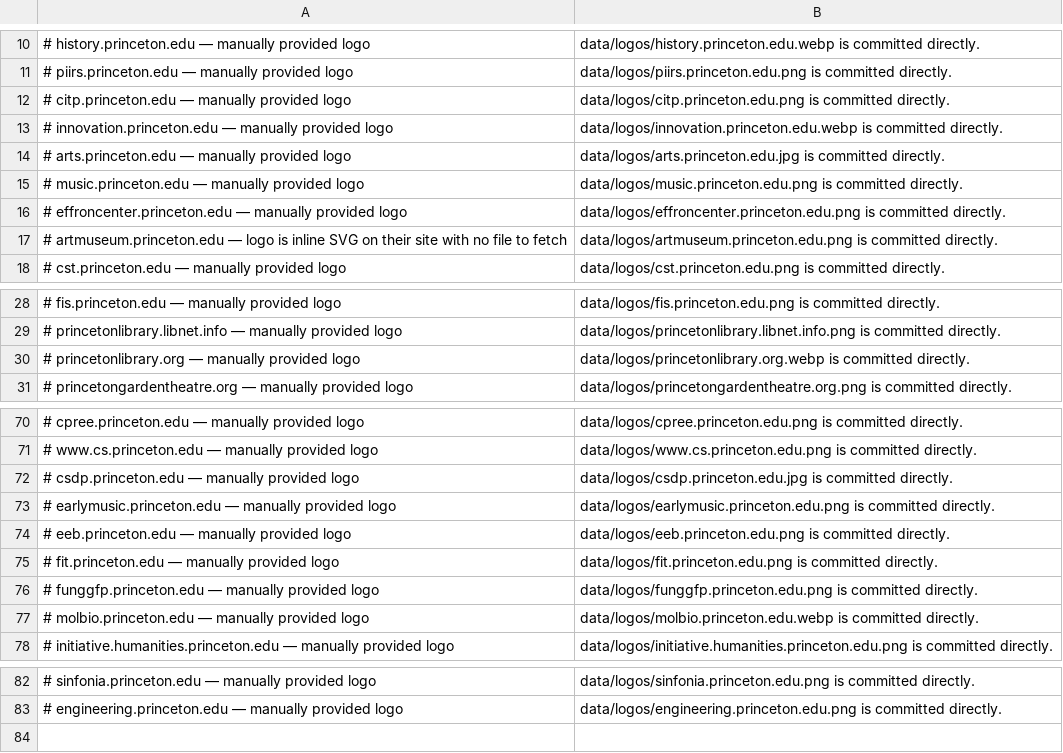
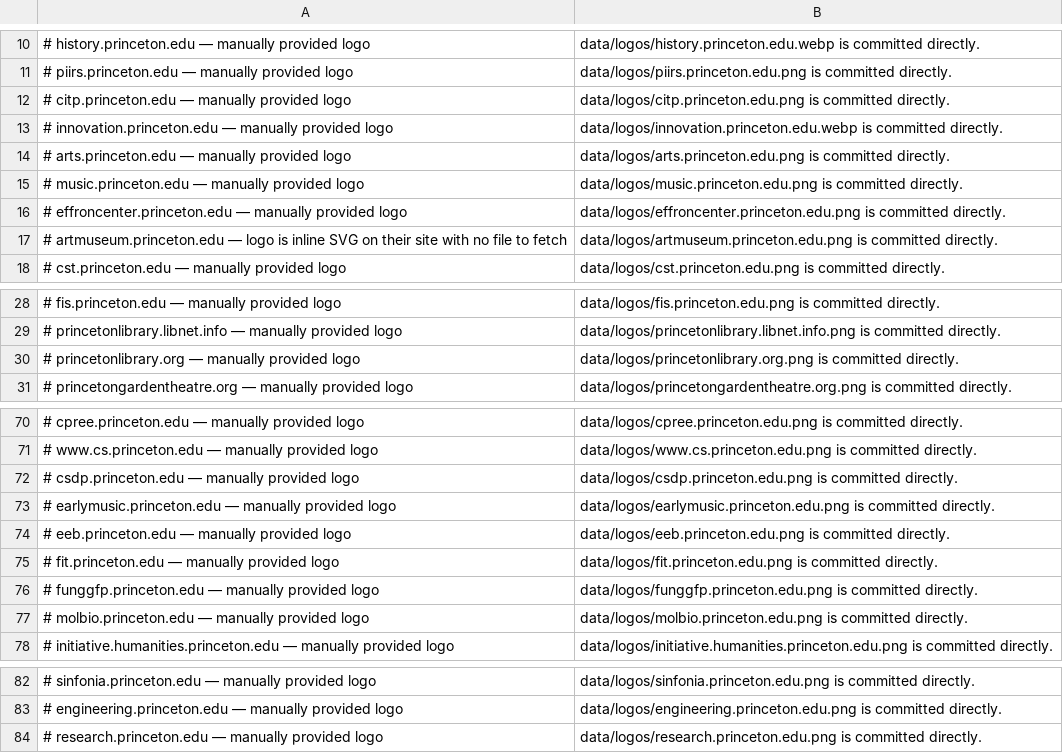
Before and after one commit to freefall2other/princeton-events, a TSV file: scripts/logo-sources.tsv, drawn as a sheet; only a part is shown, gaps mark what is left out.

```diff
--- a/scripts/logo-sources.tsv
+++ b/scripts/logo-sources.tsv
@@ -13,3 +13,3 @@
 # innovation.princeton.edu — manually provided logo; data/logos/innovation.princeton.edu.webp is committed directly.
-# arts.princeton.edu — manually provided logo; data/logos/arts.princeton.edu.jpg is committed directly.
+# arts.princeton.edu — manually provided logo; data/logos/arts.princeton.edu.png is committed directly.
 # music.princeton.edu — manually provided logo; data/logos/music.princeton.edu.png is committed directly.
@@ -29,3 +29,3 @@
 # princetonlibrary.libnet.info — manually provided logo; data/logos/princetonlibrary.libnet.info.png is committed directly.
-# princetonlibrary.org — manually provided logo; data/logos/princetonlibrary.org.webp is committed directly.
+# princetonlibrary.org — manually provided logo; data/logos/princetonlibrary.org.png is committed directly.
 # princetongardentheatre.org — manually provided logo; data/logos/princetongardentheatre.org.png is committed directly.
@@ -71,3 +71,3 @@
 # www.cs.princeton.edu — manually provided logo; data/logos/www.cs.princeton.edu.png is committed directly.
-# csdp.princeton.edu — manually provided logo; data/logos/csdp.princeton.edu.jpg is committed directly.
+# csdp.princeton.edu — manually provided logo; data/logos/csdp.princeton.edu.png is committed directly.
 # earlymusic.princeton.edu — manually provided logo; data/logos/earlymusic.princeton.edu.png is committed directly.
@@ -76,3 +76,3 @@
 # funggfp.princeton.edu — manually provided logo; data/logos/funggfp.princeton.edu.png is committed directly.
-# molbio.princeton.edu — manually provided logo; data/logos/molbio.princeton.edu.webp is committed directly.
+# molbio.princeton.edu — manually provided logo; data/logos/molbio.princeton.edu.png is committed directly.
 # initiative.humanities.princeton.edu — manually provided logo; data/logos/initiative.humanities.princeton.edu.png is committed directly.
@@ -83 +83,2 @@
 # engineering.princeton.edu — manually provided logo; data/logos/engineering.princeton.edu.png is committed directly.
+# research.princeton.edu — manually provided logo; data/logos/research.princeton.edu.png is committed directly.
```
Also changed, not shown: 28 other files.
